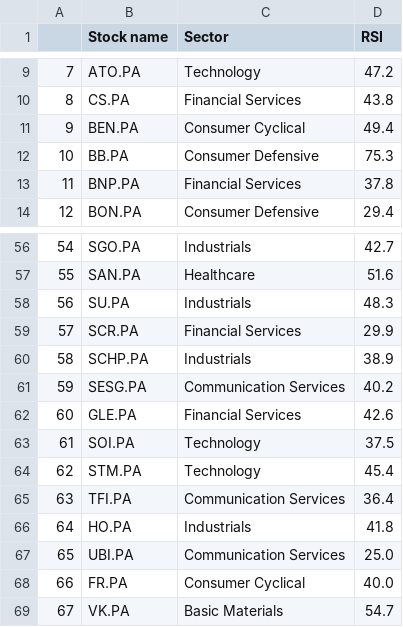
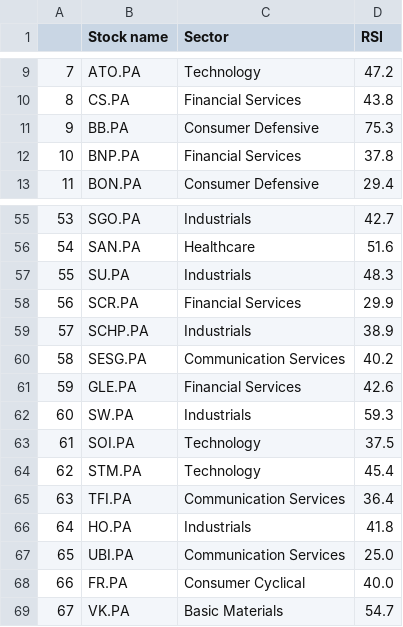
Before and after one commit to stockscreenerMM/stockscreenerMM.github.io, a CSV file: data/stocks_sbf120.csv, drawn as a sheet; only a part is shown, gaps mark what is left out; removed rows and columns are numbered as before the commit, all else as after; the diff names each change by its address in the sheet, - before the commit and + after, or states it on an @@ line.

Commit message:
Updating the repository GitHub html pages in the docs folder

```diff
--- a/data/stocks_sbf120.csv
+++ b/data/stocks_sbf120.csv
-row 11: 9 | BEN.PA | Consumer Cyclical | 49.4
@@ column A renumbered between rows 11 and 61 @@
+row 62: 60 | SW.PA | Industrials | 59.3
```
